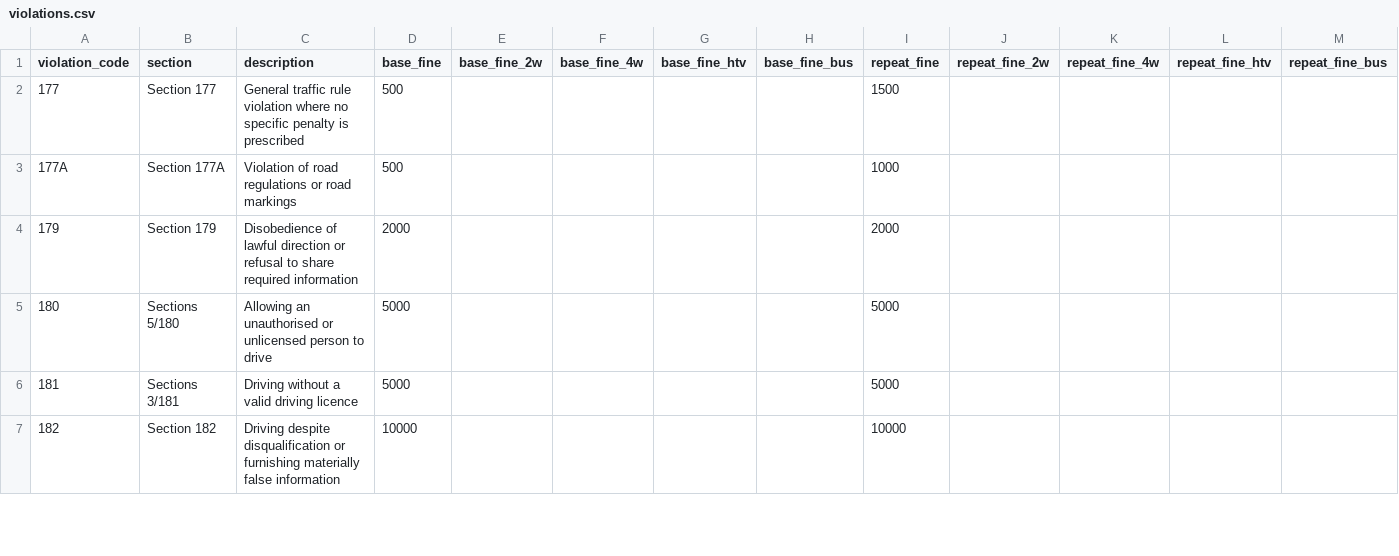
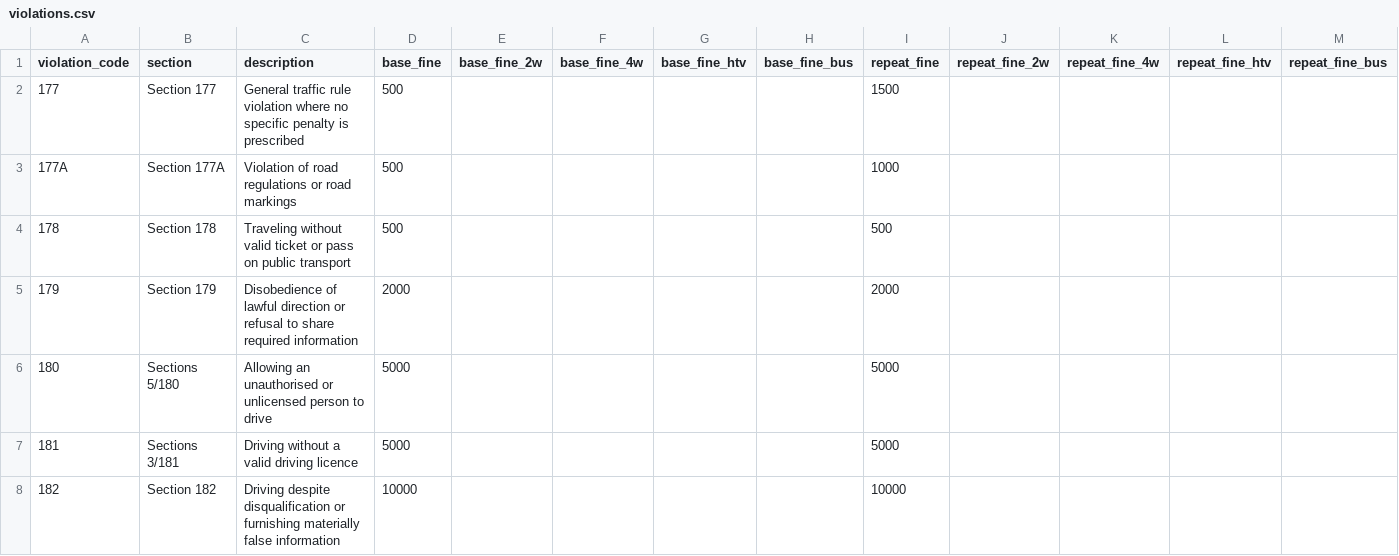
Before and after one commit to SafeVision-AI/SafeVision-AI, a CSV file: frontend/public/offline-data/violations.csv, drawn as a sheet; only a part is shown; rows hold the shown columns only; the diff names each change by its address in the sheet, - before the commit and + after, or states it on an @@ line.

Commit message:
Fix CodeQL: remove unused imports/vars, add CSV entry, add safe-spaces layer guard

```diff
--- a/frontend/public/offline-data/violations.csv
+++ b/frontend/public/offline-data/violations.csv
+row 4: 178 | Section 178 | Traveling without valid ticket or pass on public transport | 500 |  |  |  |  | 500
```
Also changed, not shown: 7 other files.
